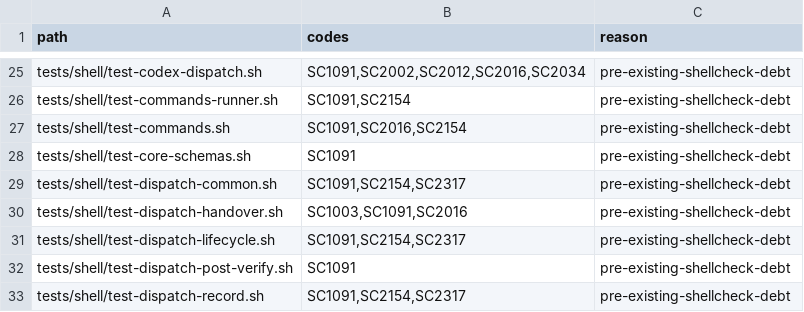
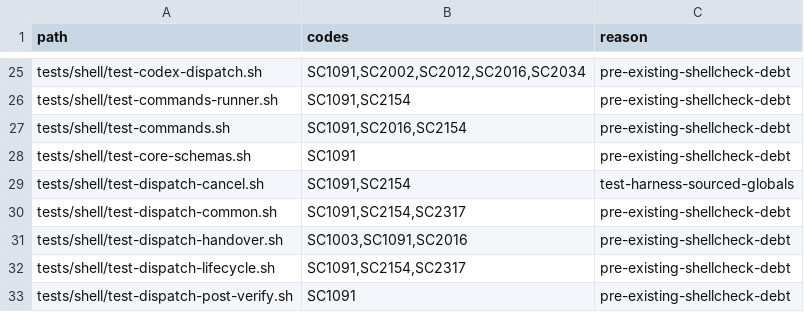
Before and after one commit to screenleon/pm-dispatch, a TSV file: tools/lint/shellcheck-ignores.tsv, drawn as a sheet; only a part is shown, gaps mark what is left out; the shorter side is filled out with more unchanged rows; the diff names each change by its address in the sheet, - before the commit and + after, or states it on an @@ line.

Commit message:
fix(ci): clear shellcheck SC2034 and BACKLOG CC-495 closure
Export DETACHED_LAUNCH_ISOLATED for callers, drop unused locals in
identity/kill helpers, mark terminal-claim globals for shellcheck, and
normalize CC-495 to schema-valid ✅ done with See: pr:#428 so
lint-backlog and test-pmctl-backlog pass.

```diff
--- a/tools/lint/shellcheck-ignores.tsv
+++ b/tools/lint/shellcheck-ignores.tsv
+row 29: tests/shell/test-dispatch-cancel.sh | SC1091,SC2154 | test-harness-sourced-globals
```
Also changed, not shown: 4 other files.
